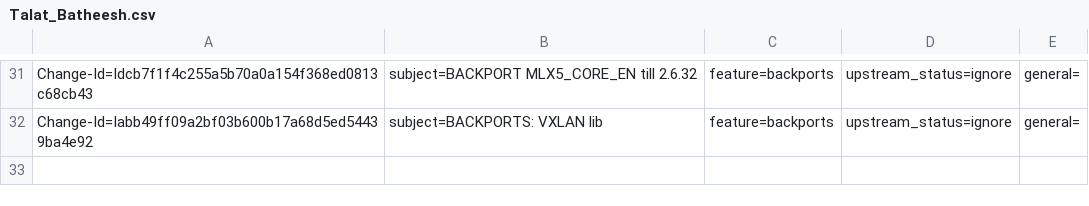
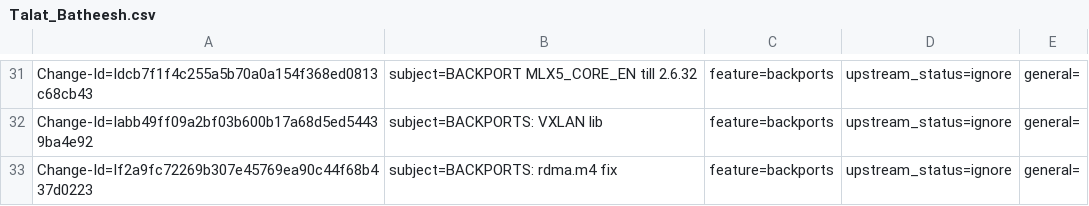
Before and after one commit to Shun-Hao/mlnx-ofa_kernel-4.6-1.0.1.1-rhel7.3, a CSV file: metadata/Talat_Batheesh.csv, drawn as a sheet; only a part is shown, gaps mark what is left out.

Commit message:
BACKPORTS: rdma.m4 fix
issue:1550011
Change-Id: If2a9fc72269b307e45769ea90c44f68b437d0223
Signed-off-by: Talat Batheesh <talatb@mellanox.com>

```diff
--- a/metadata/Talat_Batheesh.csv
+++ b/metadata/Talat_Batheesh.csv
@@ -32 +32,2 @@ Change-Id=Idcb7f1f4c255a5b70a0a154f368ed0813c68cb43; subject=BACKPORT MLX5_CORE_
 Change-Id=Iabb49ff09a2bf03b600b17a68d5ed54439ba4e92; subject=BACKPORTS: VXLAN lib; feature=backports; upstream_status=ignore; general=;
+Change-Id=If2a9fc72269b307e45769ea90c44f68b437d0223; subject=BACKPORTS: rdma.m4 fix; feature=backports; upstream_status=ignore; general=;
```
Also changed, not shown: 1 other file.
